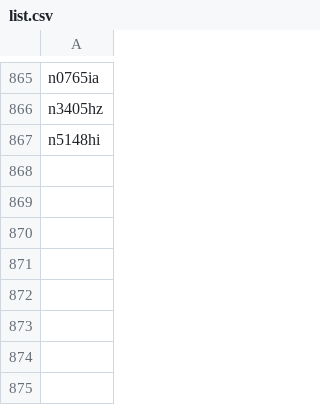
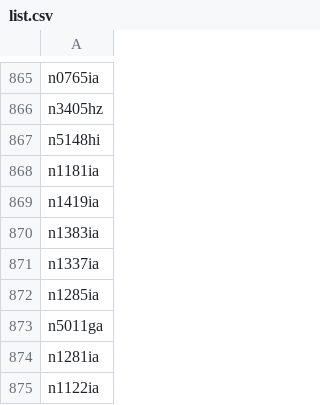
Before and after one commit to n1sym/nocdaily, a CSV file: back/list.csv, drawn as a sheet; only a part is shown, gaps mark what is left out; the diff names each change by its address in the sheet, - before the commit and + after, or states it on an @@ line.

```diff
--- a/back/list.csv
+++ b/back/list.csv
+row 868: n1181ia
+row 869: n1419ia
+row 870: n1383ia
+row 871: n1337ia
+row 872: n1285ia
+row 873: n5011ga
+row 874: n1281ia
+row 875: n1122ia
```
Also changed, not shown: 2 other files.
